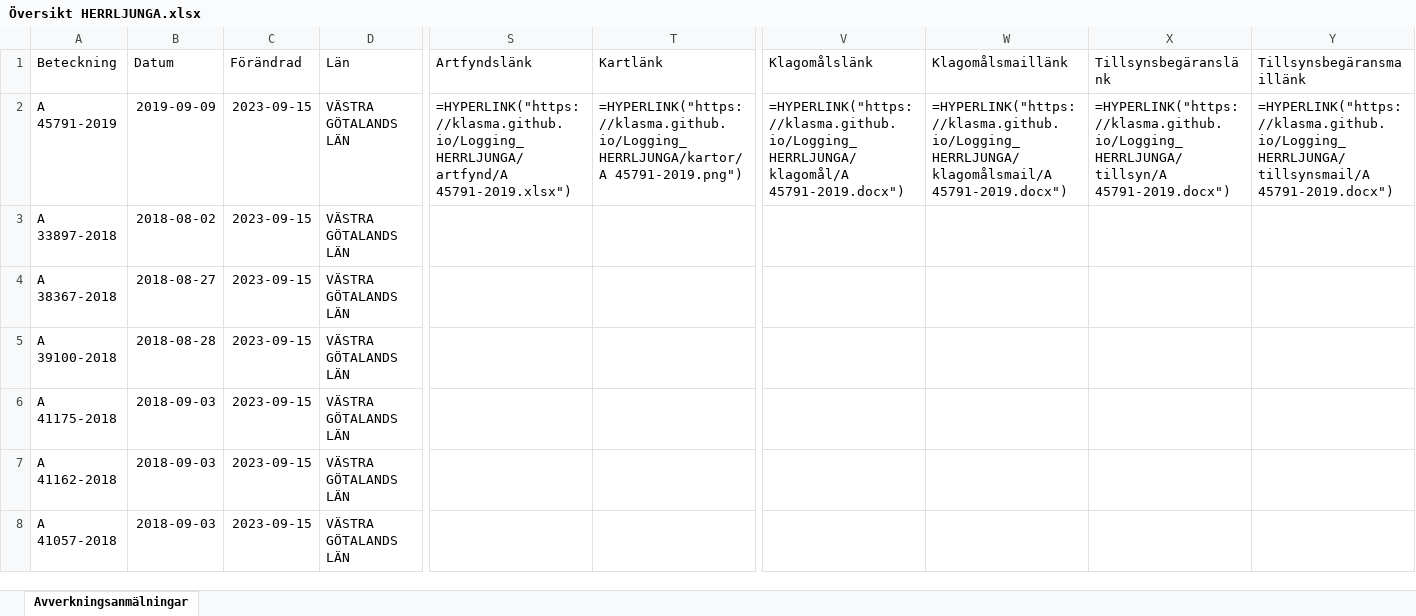
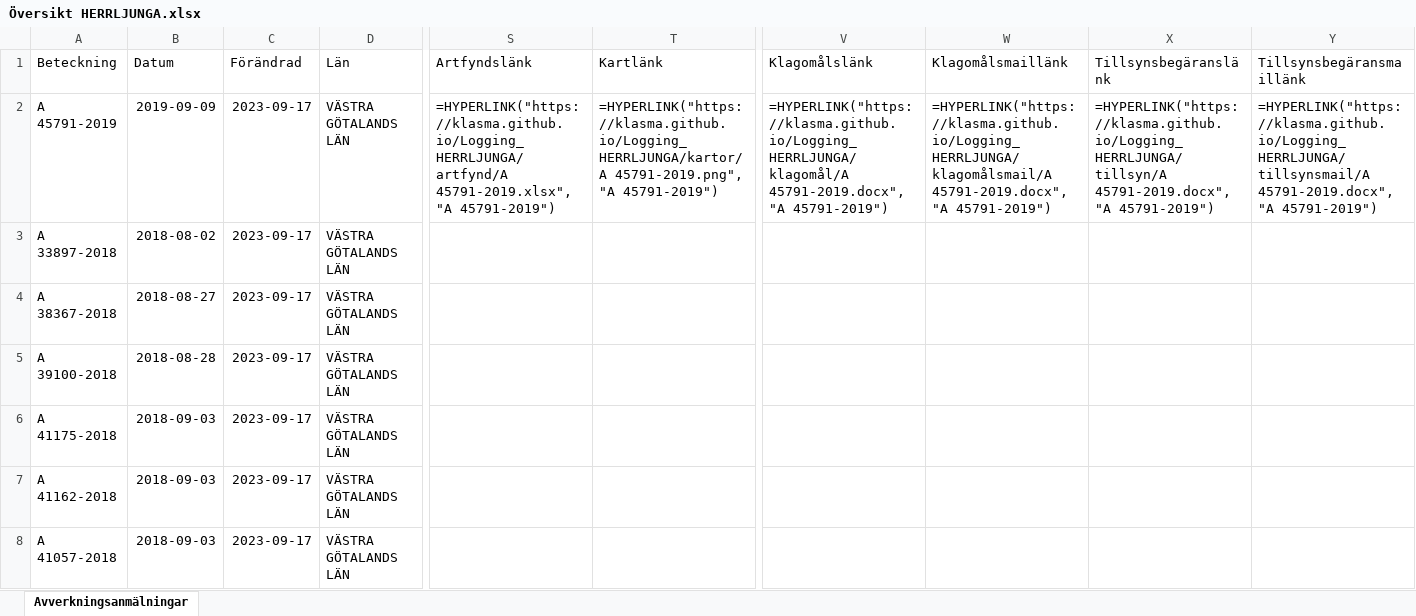
Before and after one commit to klasma/Logging_HERRLJUNGA, an Excel workbook: Översikt HERRLJUNGA.xlsx, sheet Avverkningsanmälningar, drawn as a sheet; only a part is shown, gaps mark what is left out; values as stored, in another font and other column widths than the file's, no borders; formulas without a stored value are shown as written; the diff covers the shown part only; the diff names each change by its address in the sheet, - before the commit and + after, or states it on an @@ line.

```diff
--- a/Översikt HERRLJUNGA.xlsx (sheet Avverkningsanmälningar)
+++ b/Översikt HERRLJUNGA.xlsx (sheet Avverkningsanmälningar)
-C2:C8 (Förändrad): 2023-09-15
+C2:C8 (Förändrad): 2023-09-17
-S2 (Artfyndslänk): =HYPERLINK("https://klasma.github.io/Logging_HERRLJUNGA/artfynd/A 45791-2019.xlsx")
+S2 (Artfyndslänk): =HYPERLINK("https://klasma.github.io/Logging_HERRLJUNGA/artfynd/A 45791-2019.xlsx", "A 45791-2019")
-T2 (Kartlänk): =HYPERLINK("https://klasma.github.io/Logging_HERRLJUNGA/kartor/A 45791-2019.png")
+T2 (Kartlänk): =HYPERLINK("https://klasma.github.io/Logging_HERRLJUNGA/kartor/A 45791-2019.png", "A 45791-2019")
-V2 (Klagomålslänk): =HYPERLINK("https://klasma.github.io/Logging_HERRLJUNGA/klagomål/A 45791-2019.docx")
+V2 (Klagomålslänk): =HYPERLINK("https://klasma.github.io/Logging_HERRLJUNGA/klagomål/A 45791-2019.docx", "A 45791-2019")
-W2 (Klagomålsmaillänk): =HYPERLINK("https://klasma.github.io/Logging_HERRLJUNGA/klagomålsmail/A 45791-2019.docx")
+W2 (Klagomålsmaillänk): =HYPERLINK("https://klasma.github.io/Logging_HERRLJUNGA/klagomålsmail/A 45791-2019.docx", "A 45791-2019")
-X2 (Tillsynsbegäranslänk): =HYPERLINK("https://klasma.github.io/Logging_HERRLJUNGA/tillsyn/A 45791-2019.docx")
+X2 (Tillsynsbegäranslänk): =HYPERLINK("https://klasma.github.io/Logging_HERRLJUNGA/tillsyn/A 45791-2019.docx", "A 45791-2019")
-Y2 (Tillsynsbegäransmaillänk): =HYPERLINK("https://klasma.github.io/Logging_HERRLJUNGA/tillsynsmail/A 45791-2019.docx")
+Y2 (Tillsynsbegäransmaillänk): =HYPERLINK("https://klasma.github.io/Logging_HERRLJUNGA/tillsynsmail/A 45791-2019.docx", "A 45791-2019")
```
Also changed, not shown: 213 edited cells elsewhere in this sheet, artfynd/A 45791-2019.xlsx, 5 other files.
